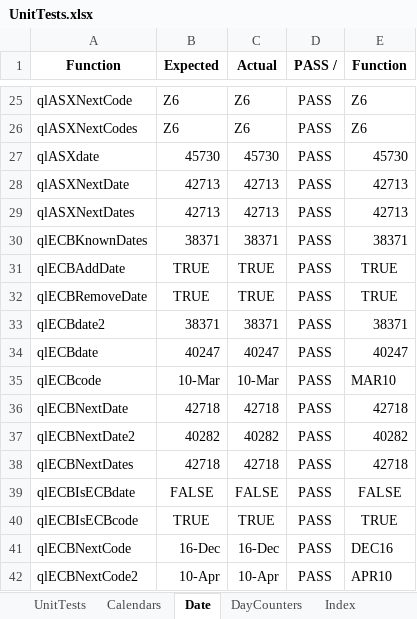
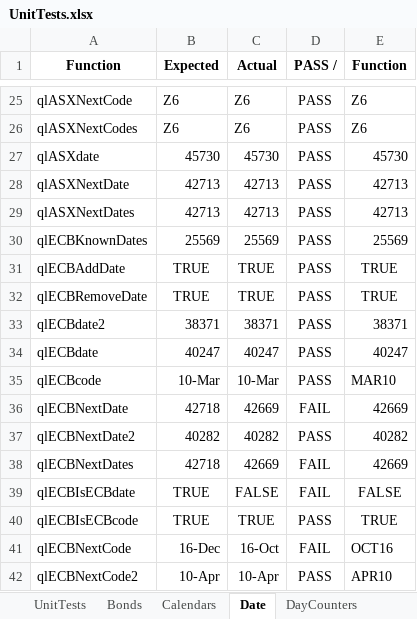
Before and after one commit to eehlers/QuantLibXL, an Excel workbook: UnitTests/UnitTests.xlsx, sheet Date, drawn as a sheet; only a part is shown, gaps mark what is left out; values as stored, in another font and other column widths than the file's, no borders; the diff names each change by its address in the sheet, - before the commit and + after, or states it on an @@ line.

```diff
--- a/UnitTests/UnitTests.xlsx (sheet Date)
+++ b/UnitTests/UnitTests.xlsx (sheet Date)
+sheet tab: Bonds
-B30 (Expected): 38371
+B30 (Expected): 25569
-C30 (Actual): 38371
+C30 (Actual): 25569
-E30 (Function): 38371
+E30 (Function): 25569
-C36 (Actual): 42718
+C36 (Actual): 42669
-D36 (PASS /): PASS
+D36 (PASS /): FAIL
-E36 (Function): 42718
+E36 (Function): 42669
-C38 (Actual): 42718
+C38 (Actual): 42669
-D38:D39 (PASS /): PASS
+D38:D39 (PASS /): FAIL
-E38 (Function): 42718
+E38 (Function): 42669
-B39 (Expected): FALSE
+B39 (Expected): TRUE
-C41 (Actual): 16-Dec
+C41 (Actual): 16-Oct
-D41 (PASS /): PASS
+D41 (PASS /): FAIL
-E41 (Function): DEC16
+E41 (Function): OCT16
```
Also changed, not shown: sheet RateHelpers, sheet UnitTests, sheet PiecewiseYieldCurve, sheet Schedules, other sheet tabs, 2 other files.
